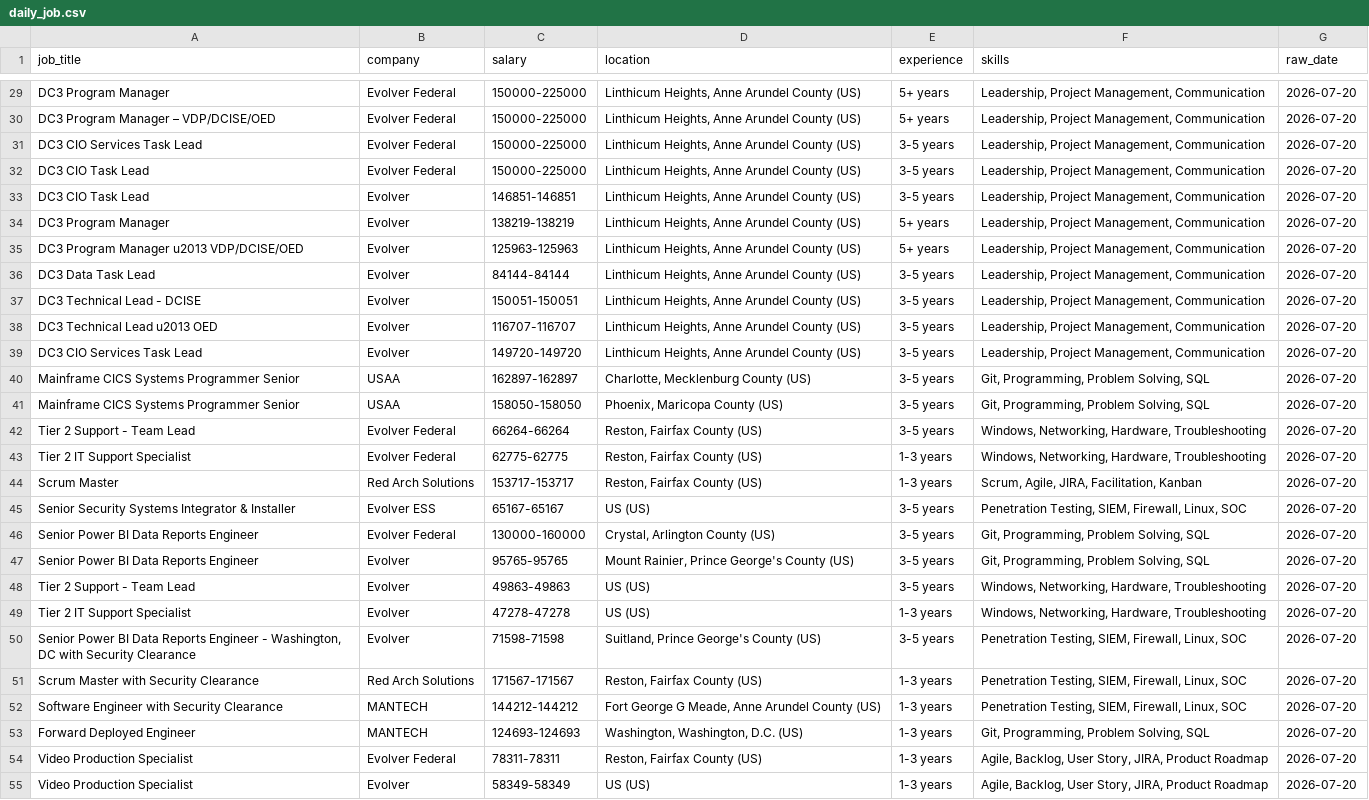
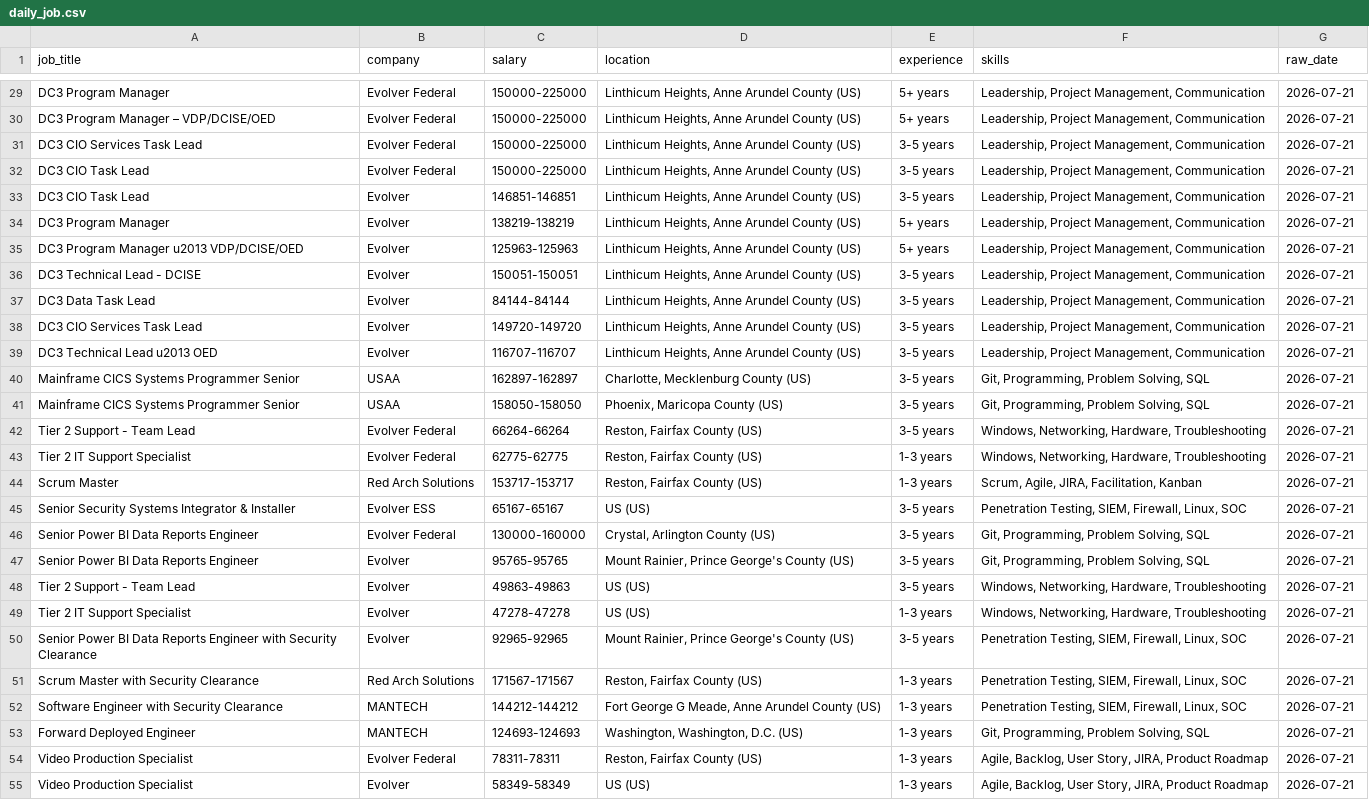
Before and after one commit to kots2915-crypto/IT-Career-Scraper, a CSV file: data/daily_job.csv, drawn as a sheet; only a part is shown, gaps mark what is left out; the diff covers the shown part only; the diff names each change by its address in the sheet, - before the commit and + after, or states it on an @@ line.

```diff
--- a/data/daily_job.csv
+++ b/data/daily_job.csv
-G29:G55 (raw_date): 2026-07-20
+G29:G55 (raw_date): 2026-07-21
-A36 (job_title): DC3 Data Task Lead
+A36 (job_title): DC3 Technical Lead - DCISE
-C36 (salary): 84144-84144
+C36 (salary): 150051-150051
-A37 (job_title): DC3 Technical Lead - DCISE
+A37 (job_title): DC3 Data Task Lead
-C37 (salary): 150051-150051
+C37 (salary): 84144-84144
-A38 (job_title): DC3 Technical Lead u2013 OED
+A38 (job_title): DC3 CIO Services Task Lead
-C38 (salary): 116707-116707
+C38 (salary): 149720-149720
-A39 (job_title): DC3 CIO Services Task Lead
+A39 (job_title): DC3 Technical Lead u2013 OED
-C39 (salary): 149720-149720
+C39 (salary): 116707-116707
-A50 (job_title): …Reports Engineer - Washington, DC with Security…
+A50 (job_title): …Reports Engineer with Security…
-C50 (salary): 71598-71598
+C50 (salary): 92965-92965
-D50 (location): Suitland, Prince George's County (US)
+D50 (location): Mount Rainier, Prince George's County (US)
```
Also changed, not shown: 153 edited cells elsewhere in this file, data/full_history.csv.
